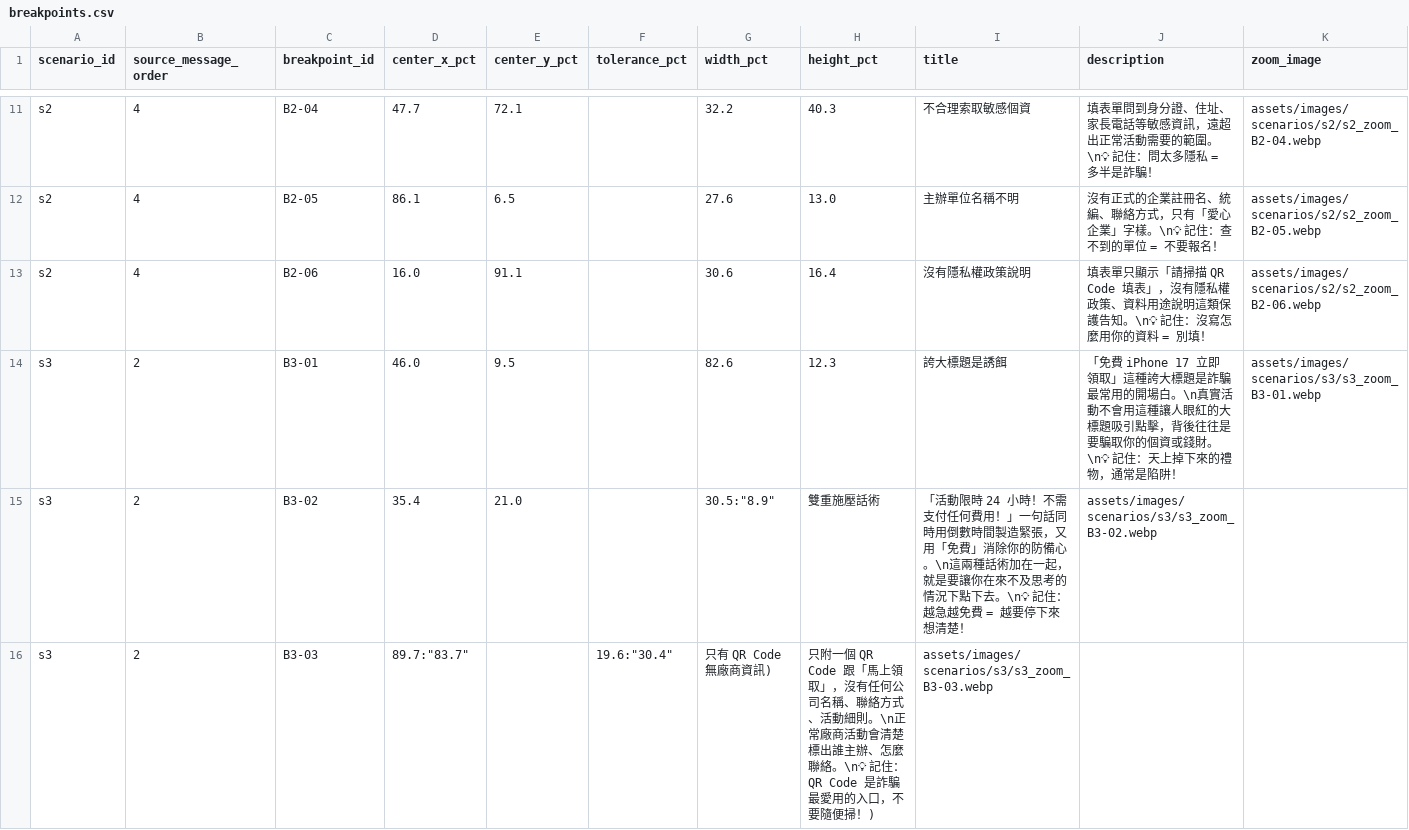
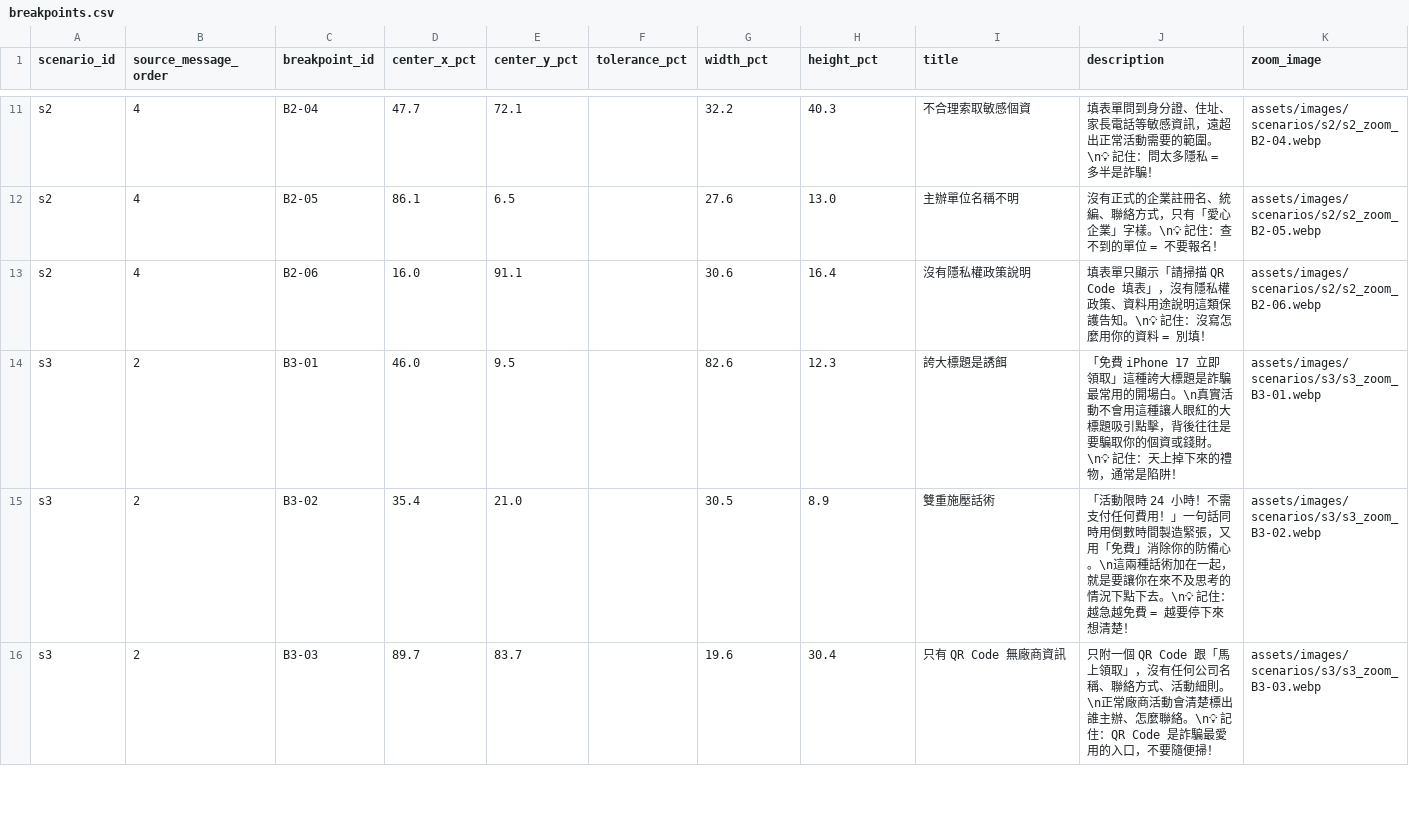
Before and after one commit to BoyauC/gailearn, a CSV file: CH4-factchecking/data/breakpoints.csv, drawn as a sheet; only a part is shown, gaps mark what is left out; the diff covers the shown part only.

Commit message:
Update breakpoints.csv
修改破綻點選的問題

```diff
--- a/CH4-factchecking/data/breakpoints.csv
+++ b/CH4-factchecking/data/breakpoints.csv
@@ -14,3 +14,3 @@
 "s3","2","B3-01","46.0","9.5","","82.6","12.3","誇大標題是誘餌","「免費 iPhone 17 立即領取」這種誇大標題是詐騙最常用的開場白。\n真實活動不會用這種讓人眼紅的大標題吸引點擊，背後往往是要騙取你的個資或錢財。\n💡 記住：天上掉下來的禮物，通常是陷阱！","assets/images/scenarios/s3/s3_zoom_B3-01.webp"
-"s3","2","B3-02","35.4","21.0","","30.5":"8.9","雙重施壓話術","「活動限時 24 小時！不需支付任何費用！」一句話同時用倒數時間製造緊張，又用「免費」消除你的防備心。\n這兩種話術加在一起，就是要讓你在來不及思考的情況下點下去。\n💡 記住：越急越免費 = 越要停下來想清楚！","assets/images/scenarios/s3/s3_zoom_B3-02.webp"
-"s3","2","B3-03","89.7":"83.7","","19.6":"30.4","只有 QR Code 無廠商資訊)","只附一個 QR Code 跟「馬上領取」，沒有任何公司名稱、聯絡方式、活動細則。\n正常廠商活動會清楚標出誰主辦、怎麼聯絡。\n💡 記住：QR Code 是詐騙最愛用的入口，不要隨便掃！)","assets/images/scenarios/s3/s3_zoom_B3-03.webp"
+"s3","2","B3-02","35.4","21.0","","30.5","8.9","雙重施壓話術","「活動限時 24 小時！不需支付任何費用！」一句話同時用倒數時間製造緊張，又用「免費」消除你的防備心。\n這兩種話術加在一起，就是要讓你在來不及思考的情況下點下去。\n💡 記住：越急越免費 = 越要停下來想清楚！","assets/images/scenarios/s3/s3_zoom_B3-02.webp"
+"s3","2","B3-03","89.7","83.7","","19.6","30.4","只有 QR Code 無廠商資訊","只附一個 QR Code 跟「馬上領取」，沒有任何公司名稱、聯絡方式、活動細則。\n正常廠商活動會清楚標出誰主辦、怎麼聯絡。\n💡 記住：QR Code 是詐騙最愛用的入口，不要隨便掃！","assets/images/scenarios/s3/s3_zoom_B3-03.webp"
```
Also changed, not shown: 8 edited cells elsewhere in this file.
